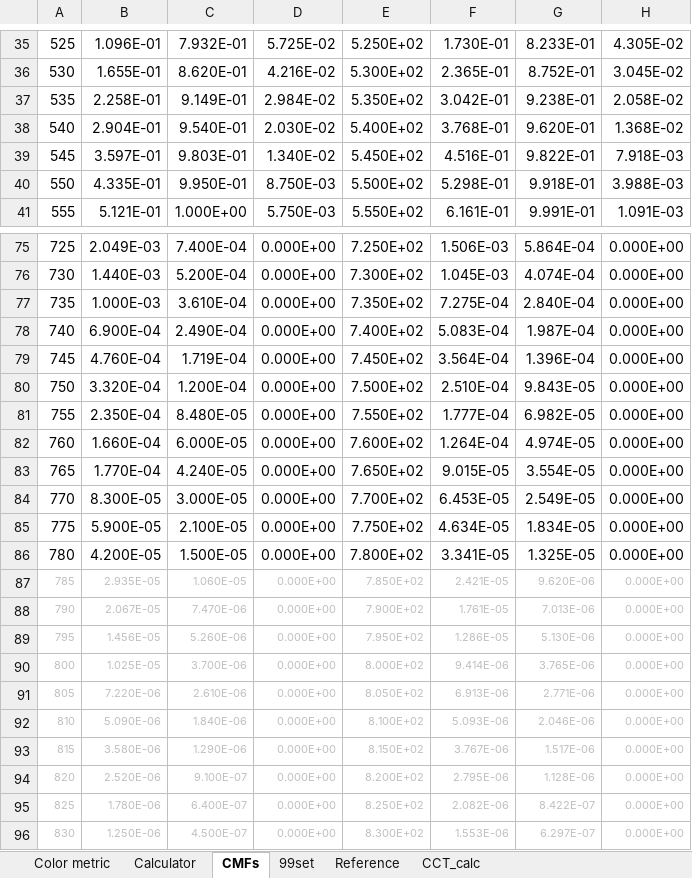
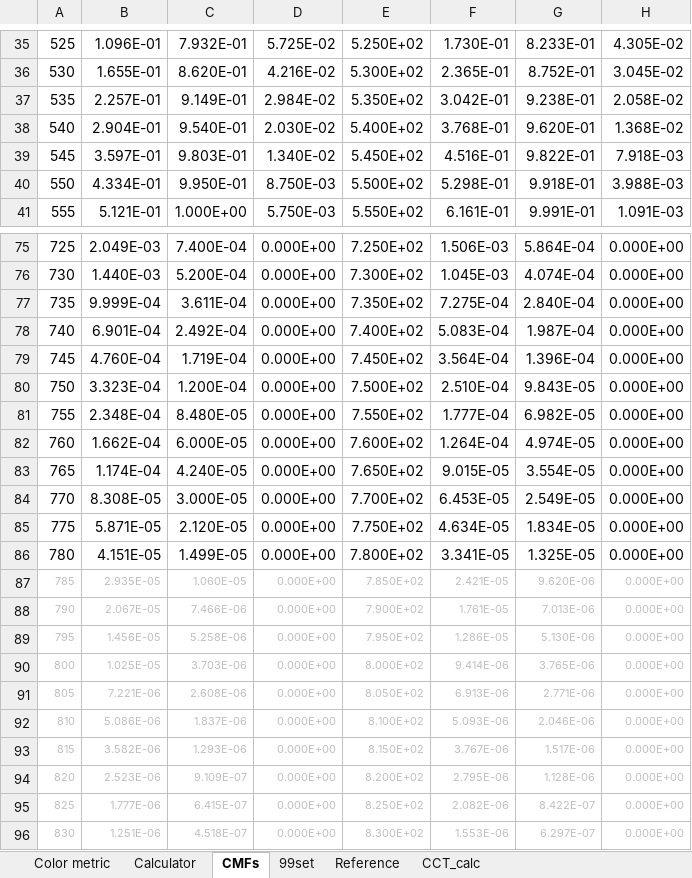
Before and after one commit to ksmet1977/CRI_CIE_Rf_2017, an Excel workbook: CRI_CIE_Rf_.xlsm, sheet CMFs, drawn as a sheet; only a part is shown, gaps mark what is left out; values as stored, in another font and other column widths than the file's, no borders; the diff covers the shown part only; the diff names each change by its address in the sheet, - before the commit and + after, or states it on an @@ line.

```diff
--- a/CRI_CIE_Rf_.xlsm (sheet CMFs)
+++ b/CRI_CIE_Rf_.xlsm (sheet CMFs)
-B37: 2.258E-01
+B37: 2.257E-01
-B40: 4.335E-01
+B40: 4.334E-01
-B77: 1.000E-03
+B77: 9.999E-04
-C77: 3.610E-04
+C77: 3.611E-04
-B78: 6.900E-04
+B78: 6.901E-04
-C78: 2.490E-04
+C78: 2.492E-04
-B80: 3.320E-04
+B80: 3.323E-04
-B81: 2.350E-04
+B81: 2.348E-04
-B82: 1.660E-04
+B82: 1.662E-04
-B83: 1.770E-04
+B83: 1.174E-04
-B84: 8.300E-05
+B84: 8.308E-05
-B85: 5.900E-05
+B85: 5.871E-05
-C85: 2.100E-05
+C85: 2.120E-05
-B86: 4.200E-05
+B86: 4.151E-05
-C86: 1.500E-05
+C86: 1.499E-05
-C88: 7.470E-06
+C88: 7.466E-06
-C89: 5.260E-06
+C89: 5.258E-06
-C90: 3.700E-06
+C90: 3.703E-06
-B91: 7.220E-06
+B91: 7.221E-06
-C91: 2.610E-06
+C91: 2.608E-06
-B92: 5.090E-06
+B92: 5.086E-06
-C92: 1.840E-06
+C92: 1.837E-06
-B93: 3.580E-06
+B93: 3.582E-06
-C93: 1.290E-06
+C93: 1.293E-06
-B94: 2.520E-06
+B94: 2.523E-06
-C94: 9.100E-07
+C94: 9.109E-07
-B95: 1.780E-06
+B95: 1.777E-06
-C95: 6.400E-07
+C95: 6.415E-07
-B96: 1.250E-06
+B96: 1.251E-06
-C96: 4.500E-07
+C96: 4.518E-07
```
Also changed, not shown: 12 edited cells elsewhere in this sheet, sheet Calculator, sheet Reference, sheet CCT_calc, sheet Color metric, charts or pictures.
